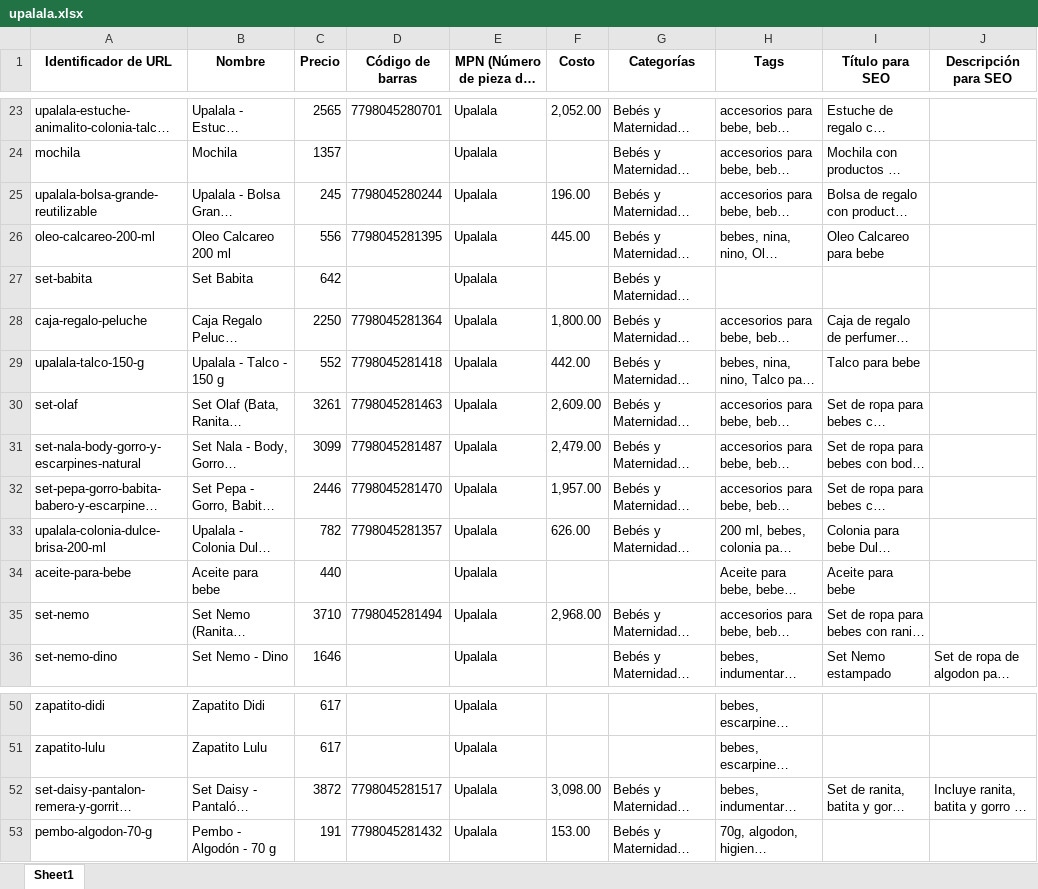
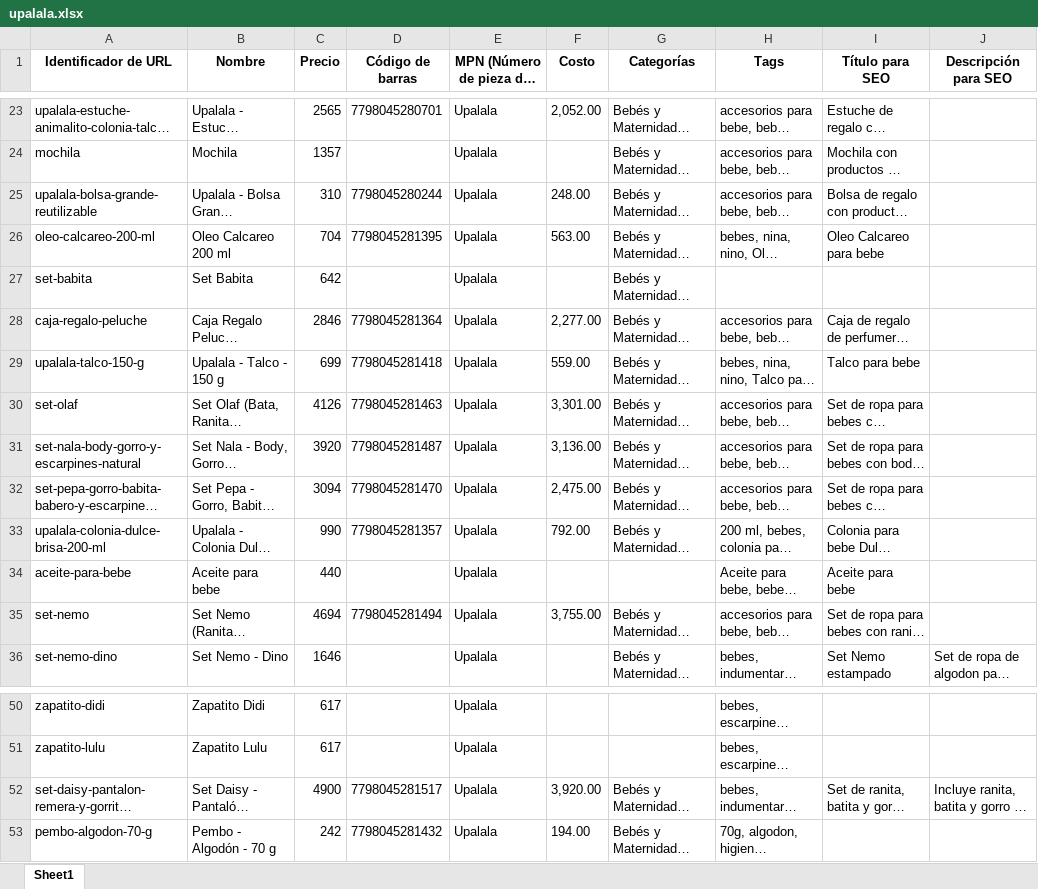
Before and after one commit to franfurey/actualizadorPrecios, an Excel workbook: data/procesados/procesadosCanal/upalala.xlsx, sheet Sheet1, drawn as a sheet; only a part is shown, gaps mark what is left out; long unchanged cells end in …; values as stored, in another font and other column widths than the file's, no borders; the diff covers the shown part only; the diff names each change by its address in the sheet, - before the commit and + after, or states it on an @@ line.

```diff
--- a/data/procesados/procesadosCanal/upalala.xlsx (sheet Sheet1)
+++ b/data/procesados/procesadosCanal/upalala.xlsx (sheet Sheet1)
-C25 (Precio): 245
+C25 (Precio): 310
-F25 (Costo): 196.00
+F25 (Costo): 248.00
-C26 (Precio): 556
+C26 (Precio): 704
-F26 (Costo): 445.00
+F26 (Costo): 563.00
-C28 (Precio): 2250
+C28 (Precio): 2846
-F28 (Costo): 1,800.00
+F28 (Costo): 2,277.00
-C29 (Precio): 552
+C29 (Precio): 699
-F29 (Costo): 442.00
+F29 (Costo): 559.00
-C30 (Precio): 3261
+C30 (Precio): 4126
-F30 (Costo): 2,609.00
+F30 (Costo): 3,301.00
-C31 (Precio): 3099
+C31 (Precio): 3920
-F31 (Costo): 2,479.00
+F31 (Costo): 3,136.00
-C32 (Precio): 2446
+C32 (Precio): 3094
-F32 (Costo): 1,957.00
+F32 (Costo): 2,475.00
-C33 (Precio): 782
+C33 (Precio): 990
-F33 (Costo): 626.00
+F33 (Costo): 792.00
-C35 (Precio): 3710
+C35 (Precio): 4694
-F35 (Costo): 2,968.00
+F35 (Costo): 3,755.00
-C52 (Precio): 3872
+C52 (Precio): 4900
-F52 (Costo): 3,098.00
+F52 (Costo): 3,920.00
-C53 (Precio): 191
+C53 (Precio): 242
-F53 (Costo): 153.00
+F53 (Costo): 194.00
```
Also changed, not shown: 34 edited cells elsewhere in this sheet, data/procesados/upalala.xlsx, data/proveedor/upalala/listos/tiendaNube/upalala.xlsx, 6 other files.
